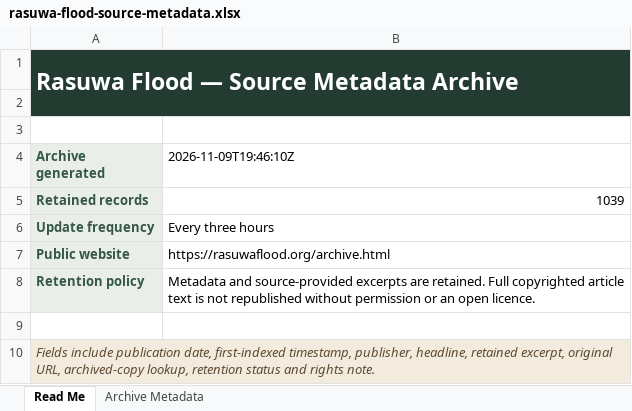
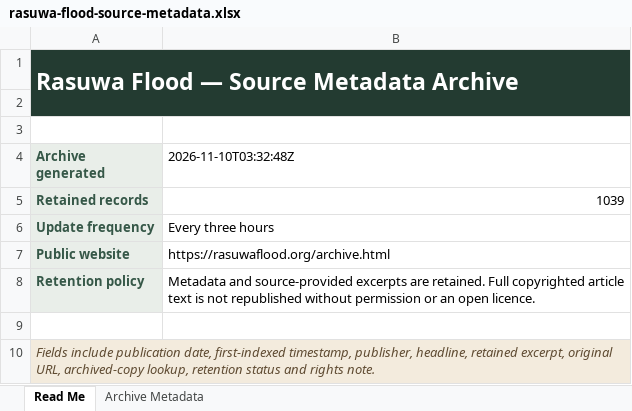
Before and after one commit to apilkc/rasuwaflood, an Excel workbook: downloads/rasuwa-flood-source-metadata.xlsx, sheet Read Me, drawn as a sheet; values as stored, in another font and other column widths than the file's, no borders; the diff names each change by its address in the sheet, - before the commit and + after, or states it on an @@ line.

```diff
--- a/downloads/rasuwa-flood-source-metadata.xlsx (sheet Read Me)
+++ b/downloads/rasuwa-flood-source-metadata.xlsx (sheet Read Me)
-B4: 2026-11-09T19:46:10Z
+B4: 2026-11-10T03:32:48Z
```
Also changed, not shown: sheet Archive Metadata, 3 other files.
